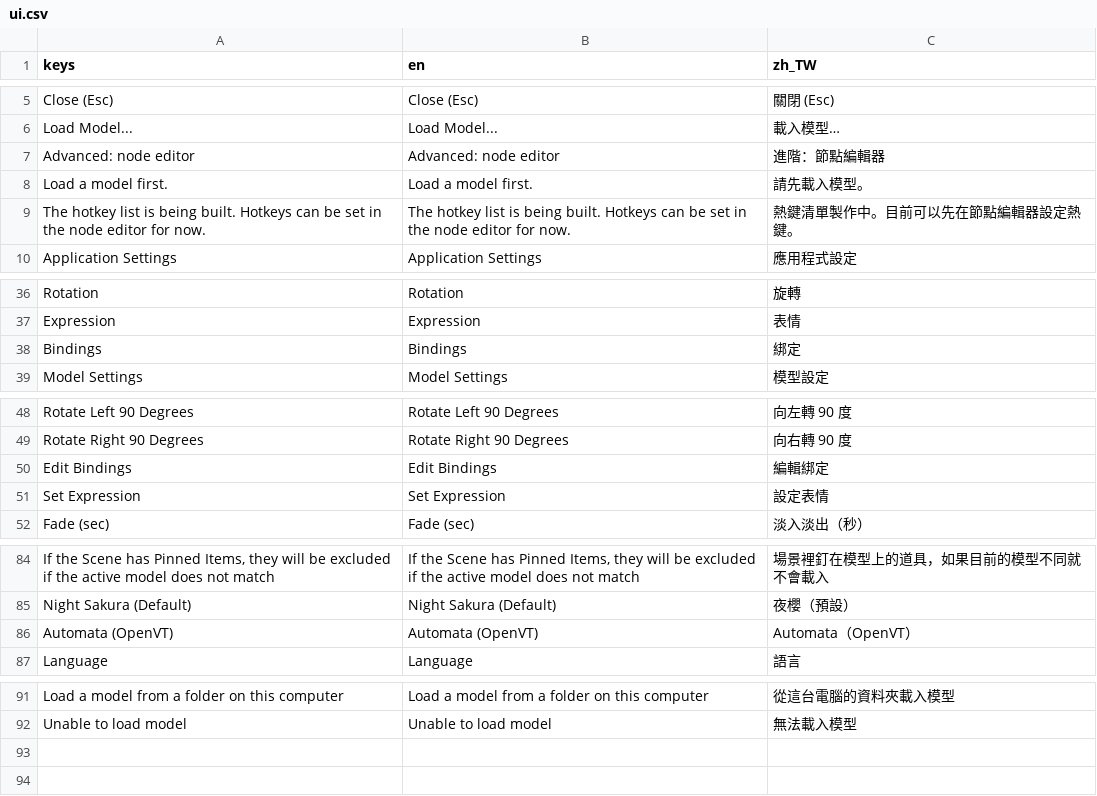
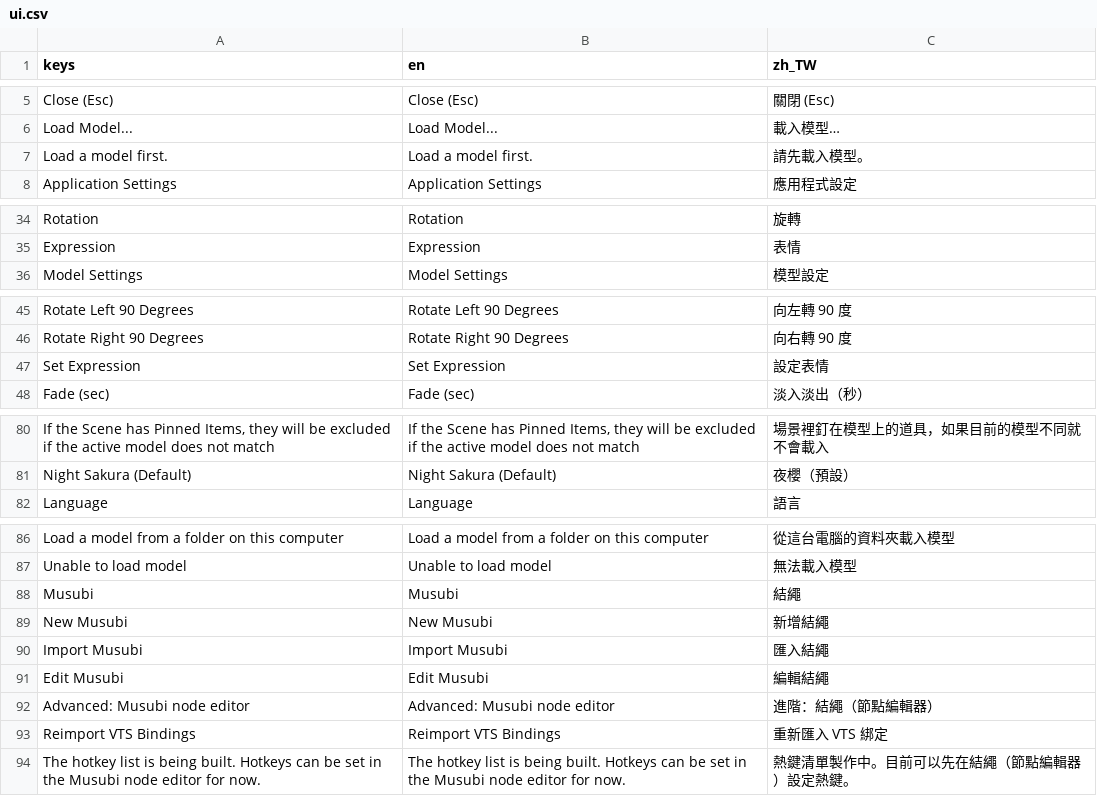
Before and after one commit to koshizuow/yorishiro, a CSV file: app/i18n/ui.csv, drawn as a sheet; only a part is shown, gaps mark what is left out; removed rows and columns are numbered as before the commit, all else as after; the diff names each change by its address in the sheet, - before the commit and + after, or states it on an @@ line.

```diff
--- a/app/i18n/ui.csv
+++ b/app/i18n/ui.csv
-row 7: Advanced: node editor | Advanced: node editor | 進階：節點編輯器
-row 9: The hotkey list is being built. Hotkeys can be set in the node editor for now. | The hotkey list is being built. Hotkeys can be set in the node editor for now. | 熱鍵清單製作中。目前可以先在節點編輯器設定熱鍵。
-row 38: Bindings | Bindings | 綁定
-row 50: Edit Bindings | Edit Bindings | 編輯綁定
-row 86: Automata (OpenVT) | Automata (OpenVT) | Automata（OpenVT）
+row 88: Musubi | Musubi | 結繩
+row 89: New Musubi | New Musubi | 新增結繩
+row 90: Import Musubi | Import Musubi | 匯入結繩
+row 91: Edit Musubi | Edit Musubi | 編輯結繩
+row 92: Advanced: Musubi node editor | Advanced: Musubi node editor | 進階：結繩（節點編輯器）
+row 93: Reimport VTS Bindings | Reimport VTS Bindings | 重新匯入 VTS 綁定
+row 94: The hotkey list is being built. Hotkeys can be set in the Musubi node editor for now. | The hotkey list is being built. Hotkeys can be set in the Musubi node editor for now. | 熱鍵清單製作中。目前可以先在結繩（節點編輯器）設定熱鍵。
```
Also changed, not shown: 23 other files.
